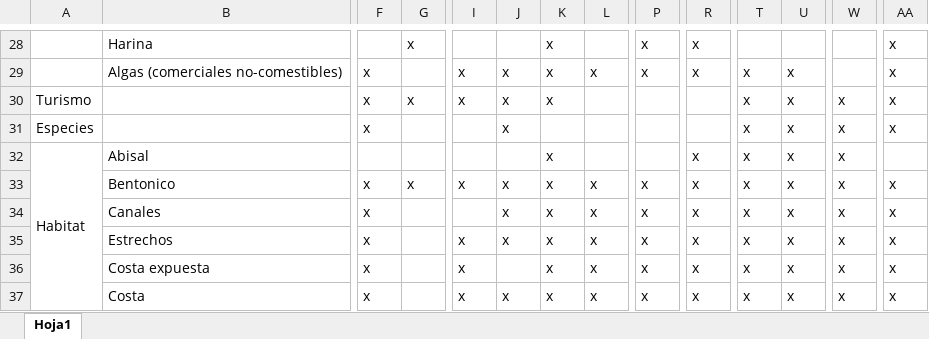
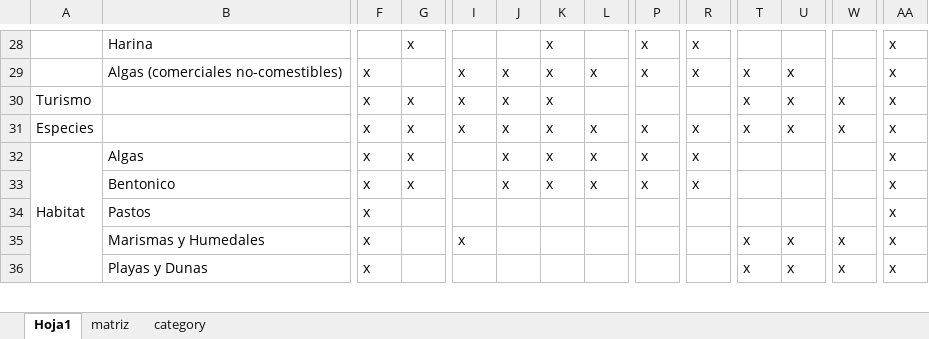
Before and after one commit to idsochile/chl, an Excel workbook: prep/_resilience/Matriz metas-resiliencias OHI Chile.xlsx, sheet Hoja1, drawn as a sheet; only a part is shown, gaps mark what is left out; values as stored, in another font and other column widths than the file's, no cell formats; removed rows and columns are numbered as before the commit, all else as after; rows hold the shown columns only; the diff covers the shown part only; the diff names each change by its address in the sheet, - before the commit and + after, or states it on an @@ line.

```diff
--- a/prep/_resilience/Matriz metas-resiliencias OHI Chile.xlsx (sheet Hoja1)
+++ b/prep/_resilience/Matriz metas-resiliencias OHI Chile.xlsx (sheet Hoja1)
+sheet tab: matriz
+sheet tab: category
-G31:G32: (empty)
+G31:G32: x
-I31: (empty)
+I31: x
-K31: (empty)
+K31: x
-L31:L32: (empty)
+L31:L32: x
-P31:P32: (empty)
+P31:P32: x
-R31: (empty)
+R31: x
-B32: Abisal
+B32: Algas
-F32: (empty)
+F32: x
-J32: (empty)
+J32: x
-T32:T33: x
+T32:T33: (empty)
-U32:U33: x
+U32:U33: (empty)
-W32:W33: x
+W32:W33: (empty)
-AA32: (empty)
+AA32: x
-I33: x
+I33: (empty)
-row 34:  | Canales | x |  |  | x | x | x | x | x | x | x | x | x
-row 35:  | Estrechos | x |  | x | x | x | x | x | x | x | x | x | x
+row 34:  | Pastos | x |  |  |  |  |  |  |  |  |  |  | x
-B35: Costa expuesta
+B35: Marismas y Humedales
-K35:K36: x
+K35:K36: (empty)
-L35:L36: x
+L35:L36: (empty)
-P35:P36: x
+P35:P36: (empty)
-R35:R36: x
+R35:R36: (empty)
-B36: Costa
+B36: Playas y Dunas
-I36: x
+I36: (empty)
-J36: x
+J36: (empty)
```
Also changed, not shown: 3 removed rows and 16 edited cells elsewhere in this sheet, cell formats, prep/_pressures/matrizjunio2023presiones.xlsb.xlsx, 1 other file.
